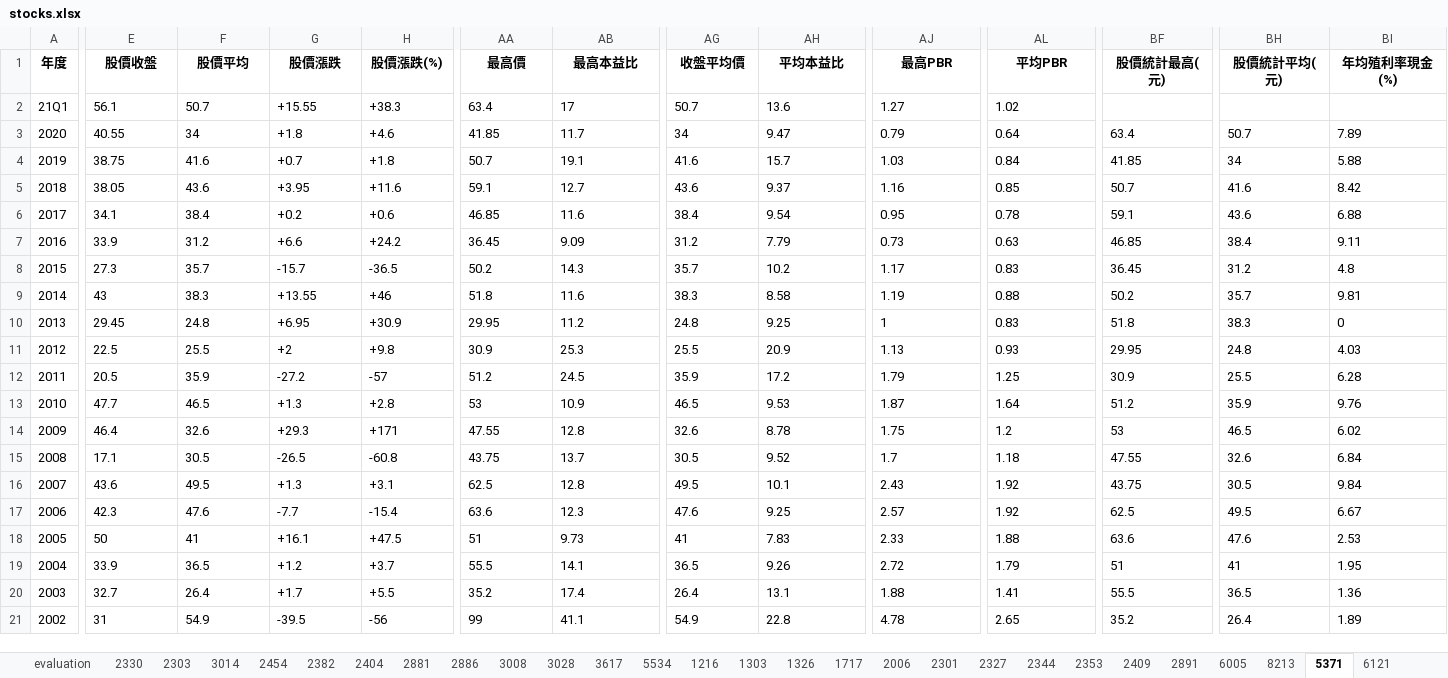
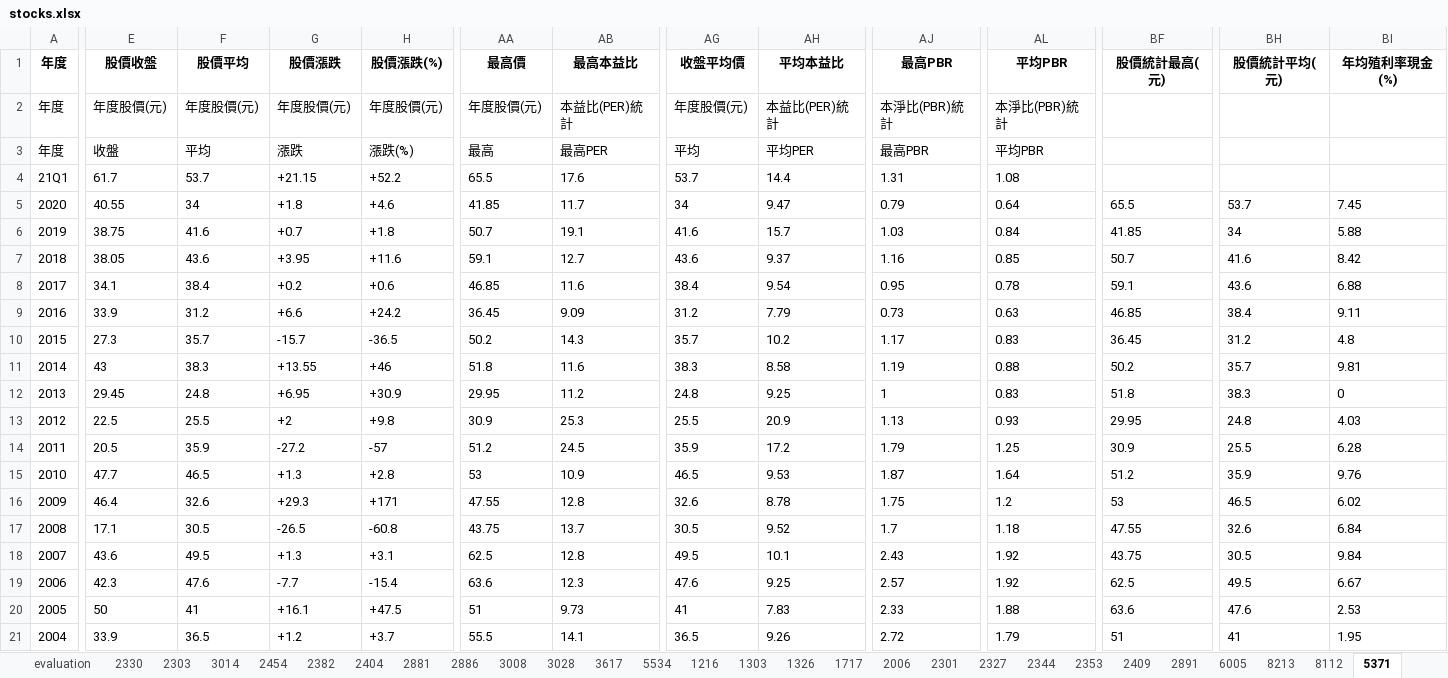
Before and after one commit to yanfulin/stock_selection, an Excel workbook: stocks.xlsx, sheet 5371, drawn as a sheet; only a part is shown, gaps mark what is left out; values as stored, in another font and other column widths than the file's, no borders; removed rows and columns are numbered as before the commit, all else as after; rows hold the shown columns only; the diff covers the shown part only; the diff names each change by its address in the sheet, - before the commit and + after, or states it on an @@ line.

```diff
--- a/stocks.xlsx (sheet 5371)
+++ b/stocks.xlsx (sheet 5371)
+sheet tab: 8112
+row 2: 年度 | 年度股價(元) | 年度股價(元) | 年度股價(元) | 年度股價(元) | 年度股價(元) | 本益比(PER)統計 | 年度股價(元) | 本益比(PER)統計 | 本淨比(PBR)統計 | 本淨比(PBR)統計
+row 3: 年度 | 收盤 | 平均 | 漲跌 | 漲跌(%) | 最高 | 最高PER | 平均 | 平均PER | 最高PBR | 平均PBR
-E4 (股價收盤): 56.1
+E4 (股價收盤): 61.7
-F4 (股價平均): 50.7
+F4 (股價平均): 53.7
-G4 (股價漲跌): +15.55
+G4 (股價漲跌): +21.15
-H4 (股價漲跌(%)): +38.3
+H4 (股價漲跌(%)): +52.2
-AA4 (最高價): 63.4
+AA4 (最高價): 65.5
-AB4 (最高本益比): 17
+AB4 (最高本益比): 17.6
-AG4 (收盤平均價): 50.7
+AG4 (收盤平均價): 53.7
-AH4 (平均本益比): 13.6
+AH4 (平均本益比): 14.4
-AJ4 (最高PBR): 1.27
+AJ4 (最高PBR): 1.31
-AL4 (平均PBR): 1.02
+AL4 (平均PBR): 1.08
-BF5 (股價統計最高(元)): 63.4
+BF5 (股價統計最高(元)): 65.5
-BH5 (股價統計平均(元)): 50.7
+BH5 (股價統計平均(元)): 53.7
-BI5 (年均殖利率現金(%)): 7.89
+BI5 (年均殖利率現金(%)): 7.45
-row 20: 2003 | 32.7 | 26.4 | +1.7 | +5.5 | 35.2 | 17.4 | 26.4 | 13.1 | 1.88 | 1.41 | 55.5 | 36.5 | 1.36
-row 21: 2002 | 31 | 54.9 | -39.5 | -56 | 99 | 41.1 | 54.9 | 22.8 | 4.78 | 2.65 | 35.2 | 26.4 | 1.89
```
Also changed, not shown: 1 edited cell and cell formats elsewhere in this sheet, sheet evaluation, sheet 2886, sheet 2891, sheet 2881, sheet 5534, sheet 2454, 22 more sheets, other sheet tabs, formulas that keep their value, hidden cells, stocks2.xlsx, 6 other files.
